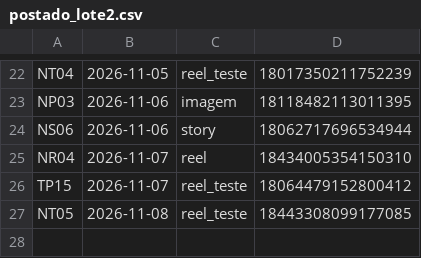
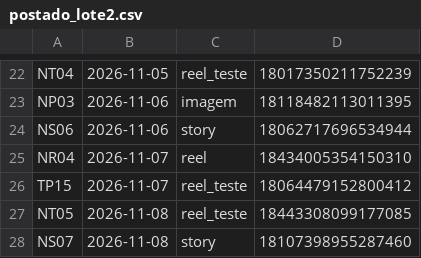
Before and after one commit to langtecnologias-cpu/lang-instagram, a CSV file: postado_lote2.csv, drawn as a sheet; only a part is shown, gaps mark what is left out; the diff names each change by its address in the sheet, - before the commit and + after, or states it on an @@ line.

Commit message:
registro de postagem

```diff
--- a/postado_lote2.csv
+++ b/postado_lote2.csv
+row 28: NS07 | 2026-11-08 | story | 18107398955287460
```
